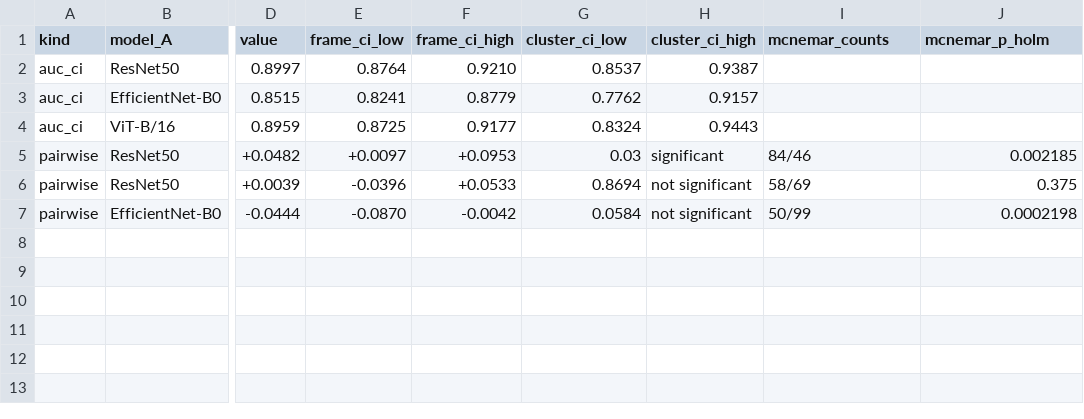
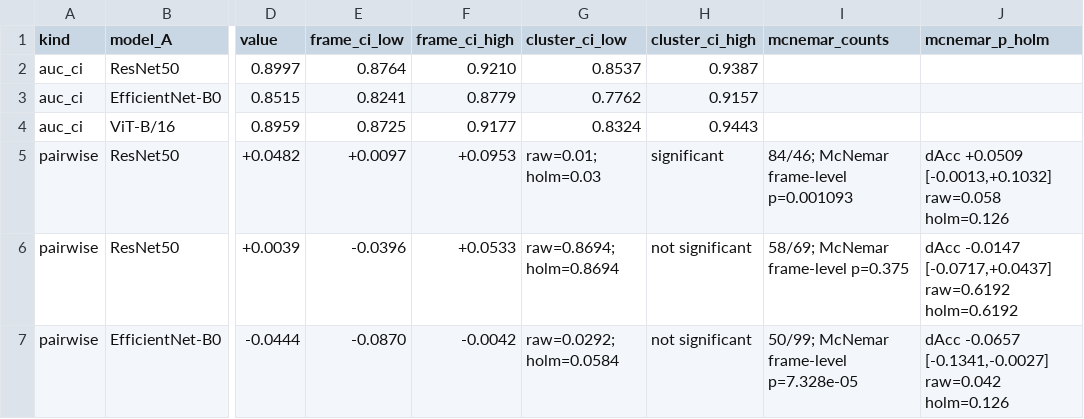
Before and after one commit to Mozahid-DIU/Endometriosis, a CSV file: results/cluster_bootstrap_classification.csv, drawn as a sheet; only a part is shown, gaps mark what is left out; the diff names each change by its address in the sheet, - before the commit and + after, or states it on an @@ line.

```diff
--- a/results/cluster_bootstrap_classification.csv
+++ b/results/cluster_bootstrap_classification.csv
-G5 (cluster_ci_low): 0.03
+G5 (cluster_ci_low): raw=0.01; holm=0.03
-I5 (mcnemar_counts): 84/46
+I5 (mcnemar_counts): 84/46; McNemar frame-level p=0.001093
-J5 (mcnemar_p_holm): 0.002185
+J5 (mcnemar_p_holm): dAcc +0.0509 [-0.0013,+0.1032] raw=0.058 holm=0.126
-G6 (cluster_ci_low): 0.8694
+G6 (cluster_ci_low): raw=0.8694; holm=0.8694
-I6 (mcnemar_counts): 58/69
+I6 (mcnemar_counts): 58/69; McNemar frame-level p=0.375
-J6 (mcnemar_p_holm): 0.375
+J6 (mcnemar_p_holm): dAcc -0.0147 [-0.0717,+0.0437] raw=0.6192 holm=0.6192
-G7 (cluster_ci_low): 0.0584
+G7 (cluster_ci_low): raw=0.0292; holm=0.0584
-I7 (mcnemar_counts): 50/99
+I7 (mcnemar_counts): 50/99; McNemar frame-level p=7.328e-05
-J7 (mcnemar_p_holm): 0.0002198
+J7 (mcnemar_p_holm): dAcc -0.0657 [-0.1341,-0.0027] raw=0.042 holm=0.126
```
Also changed, not shown: results/cv_analysis_summary.csv, results/cv_localization_summary.csv, 3 other files.
